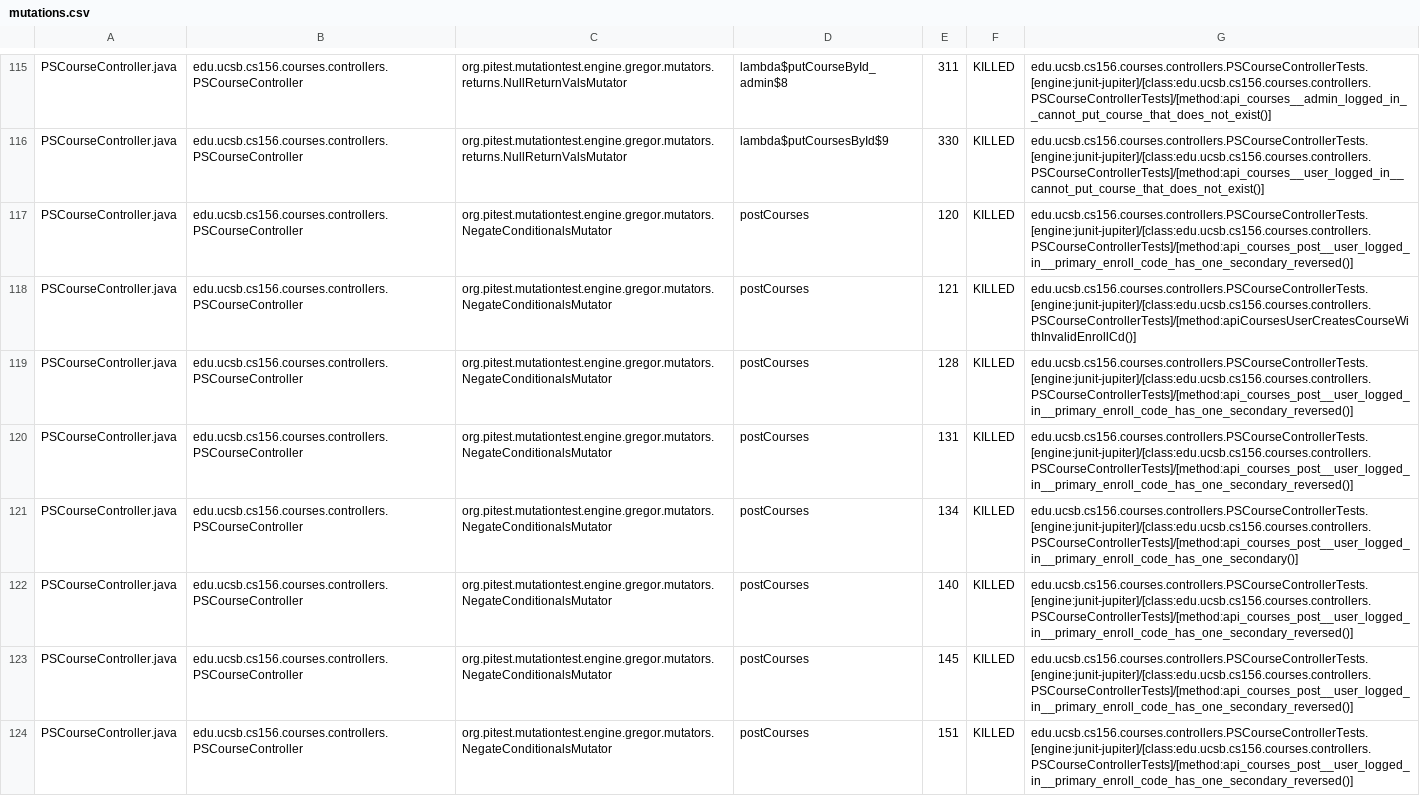
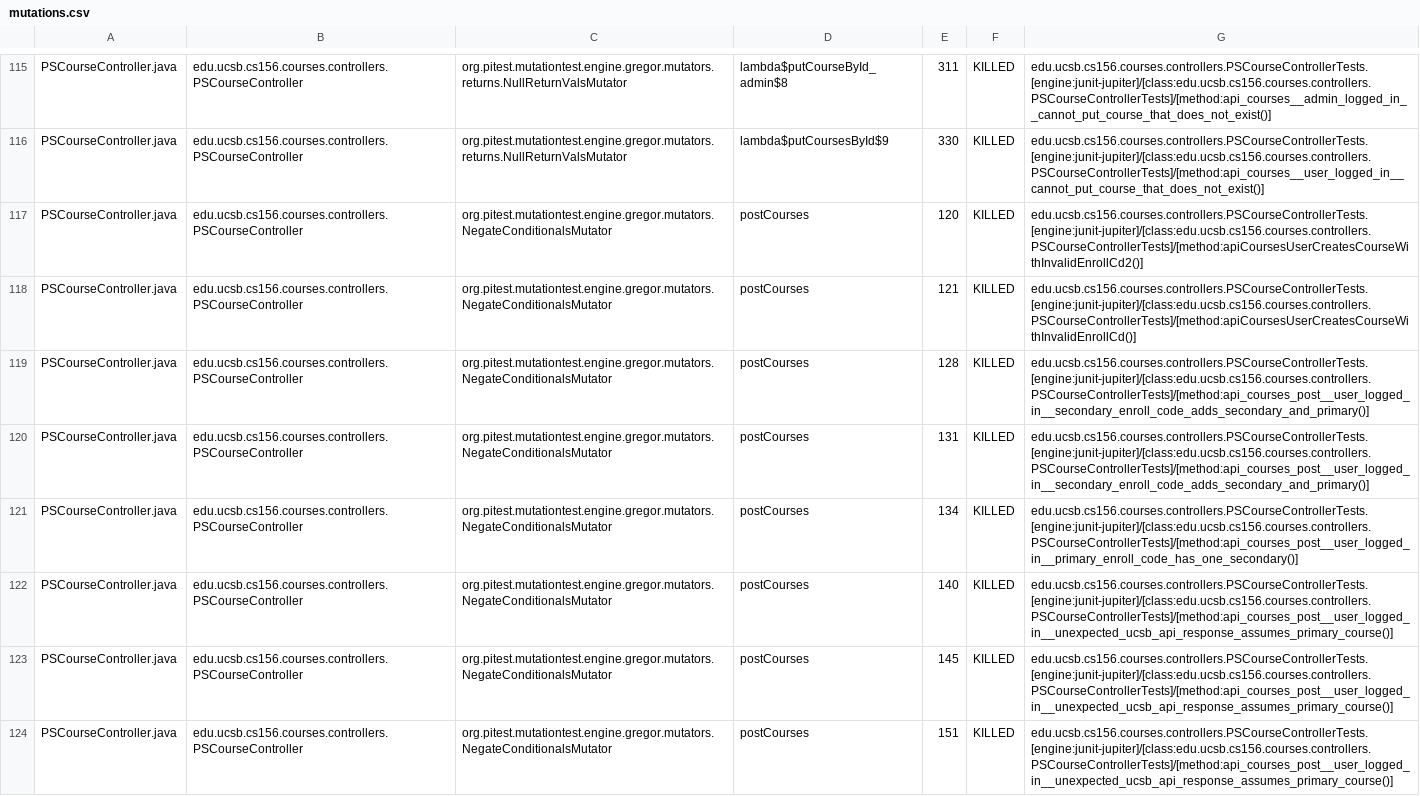
Before and after one commit to ucsb-cs156-f24/proj-courses-f24-02, a CSV file: prs/15/pitest/mutations.csv, drawn as a sheet; only a part is shown, gaps mark what is left out; the diff covers the shown part only; the diff names each change by its address in the sheet, - before the commit and + after, or states it on an @@ line.

Commit message:
Deploying to gh-pages from @ ucsb-cs156-f24/proj-courses-f24-02@ffa65d881e4de31c0aa9aa87d120b2a364af405c 🚀

```diff
--- a/prs/15/pitest/mutations.csv
+++ b/prs/15/pitest/mutations.csv
-G117: edu.ucsb.cs156.courses.controllers.PSCourseControllerTests.[engine:junit-jupiter]/[class:edu.ucsb.cs156.courses.controllers.PSCourseControllerTests]/[method:api_courses_post__user_logged_in__primary_enroll_code_has_one_secondary_reversed()]
+G117: edu.ucsb.cs156.courses.controllers.PSCourseControllerTests.[engine:junit-jupiter]/[class:edu.ucsb.cs156.courses.controllers.PSCourseControllerTests]/[method:apiCoursesUserCreatesCourseWithInvalidEnrollCd2()]
-G119:G120: edu.ucsb.cs156.courses.controllers.PSCourseControllerTests.[engine:junit-jupiter]/[class:edu.ucsb.cs156.courses.controllers.PSCourseControllerTests]/[method:api_courses_post__user_logged_in__primary_enroll_code_has_one_secondary_reversed()]
+G119:G120: edu.ucsb.cs156.courses.controllers.PSCourseControllerTests.[engine:junit-jupiter]/[class:edu.ucsb.cs156.courses.controllers.PSCourseControllerTests]/[method:api_courses_post__user_logged_in__secondary_enroll_code_adds_secondary_and_primary()]
-G122:G124: edu.ucsb.cs156.courses.controllers.PSCourseControllerTests.[engine:junit-jupiter]/[class:edu.ucsb.cs156.courses.controllers.PSCourseControllerTests]/[method:api_courses_post__user_logged_in__primary_enroll_code_has_one_secondary_reversed()]
+G122:G124: edu.ucsb.cs156.courses.controllers.PSCourseControllerTests.[engine:junit-jupiter]/[class:edu.ucsb.cs156.courses.controllers.PSCourseControllerTests]/[method:api_courses_post__user_logged_in__unexpected_ucsb_api_response_assumes_primary_course()]
```
Also changed, not shown: 72 edited cells elsewhere in this file, 44 other files.
